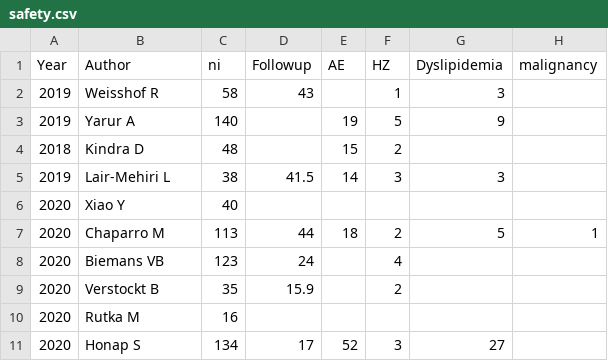
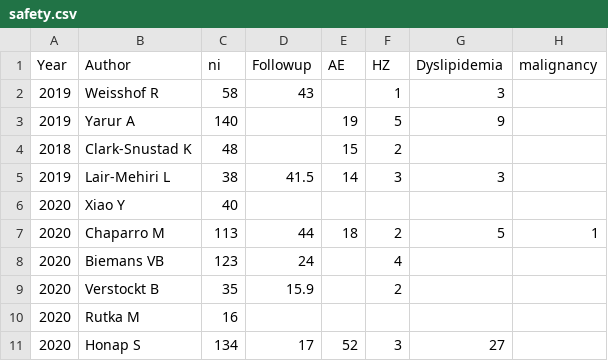
Before and after one commit to nathansam/tofameta, a CSV file: safety.csv, drawn as a sheet; only a part is shown; the diff names each change by its address in the sheet, - before the commit and + after, or states it on an @@ line.

Commit message:
Fix author name

```diff
--- a/safety.csv
+++ b/safety.csv
-B4 (Author): Kindra D
+B4 (Author): Clark-Snustad K
```
